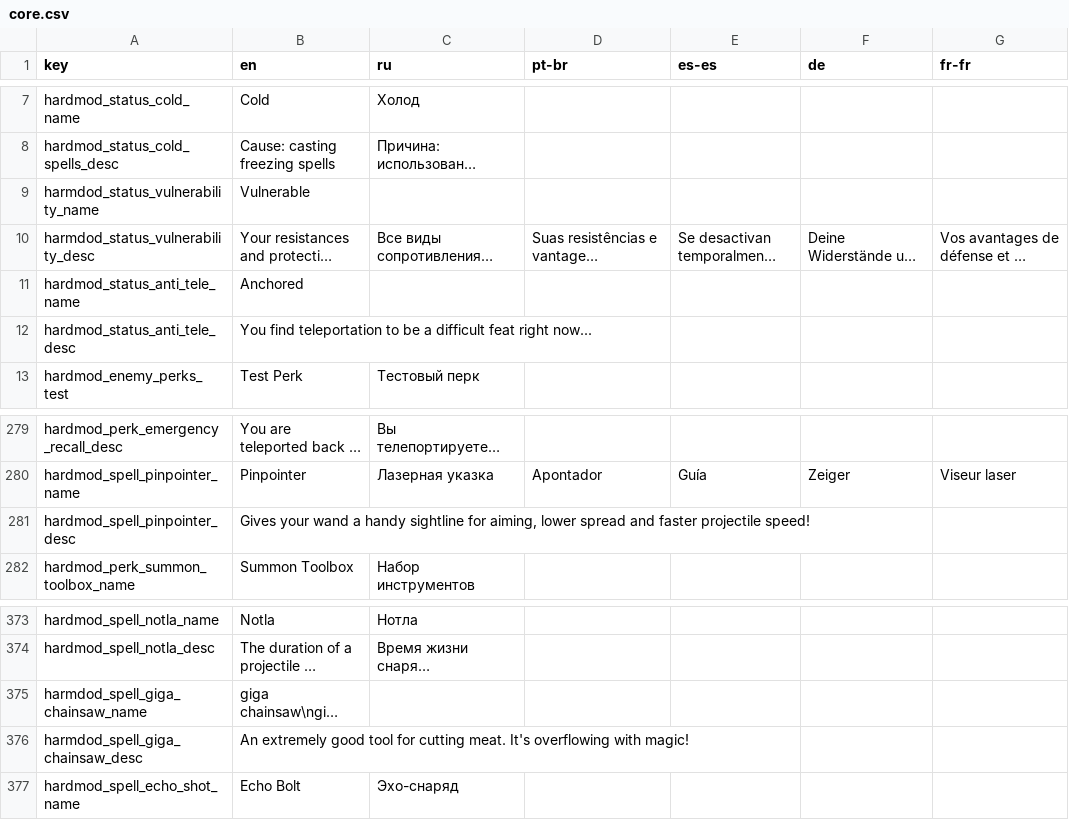
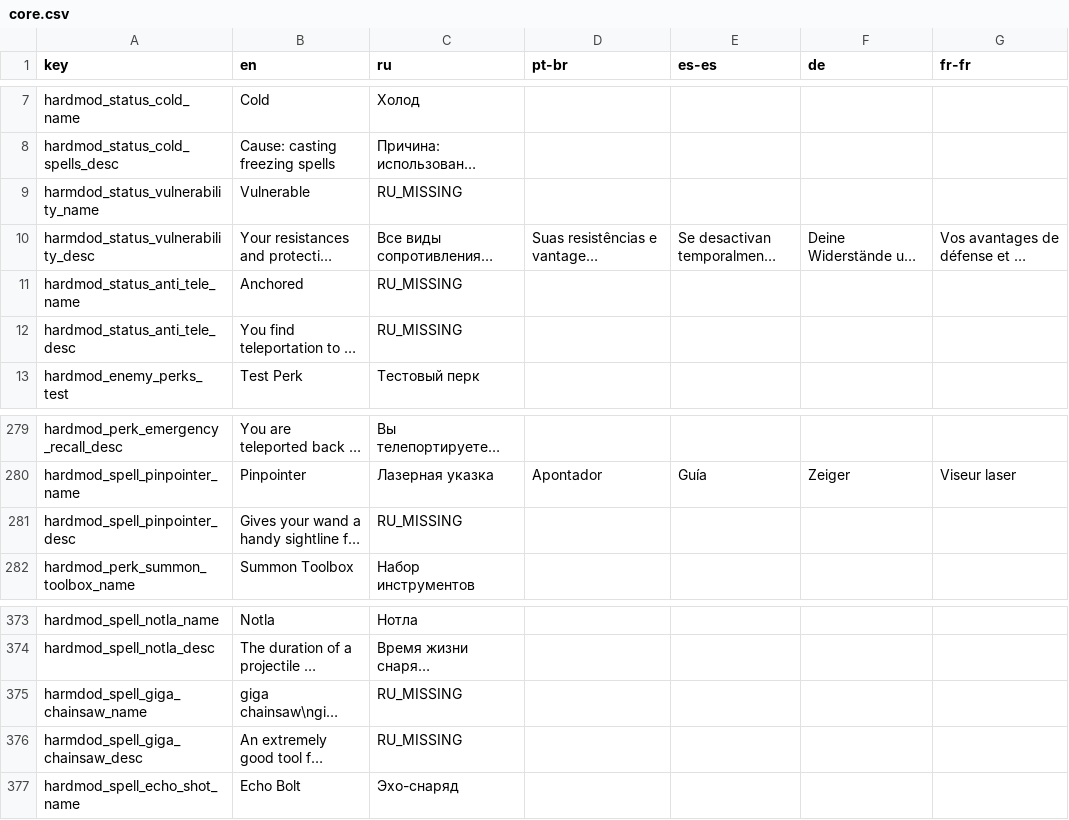
Before and after one commit to lamia-zamia/noita.hardmod, a CSV file: files/translations/core.csv, drawn as a sheet; only a part is shown, gaps mark what is left out; long unchanged cells end in …; the diff names each change by its address in the sheet, - before the commit and + after, or states it on an @@ line.

```diff
--- a/files/translations/core.csv
+++ b/files/translations/core.csv
-C9 (ru): (empty)
+C9 (ru): RU_MISSING
-C11:C12 (ru): (empty)
+C11:C12 (ru): RU_MISSING
-C281 (ru): (empty)
+C281 (ru): RU_MISSING
-C375:C376 (ru): (empty)
+C375:C376 (ru): RU_MISSING
```
Also changed, not shown: files/translations/standard.csv, 3 other files.
